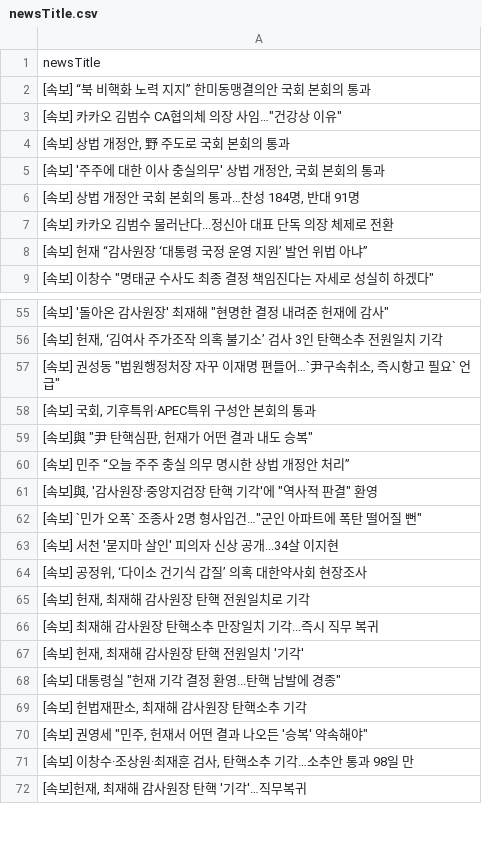
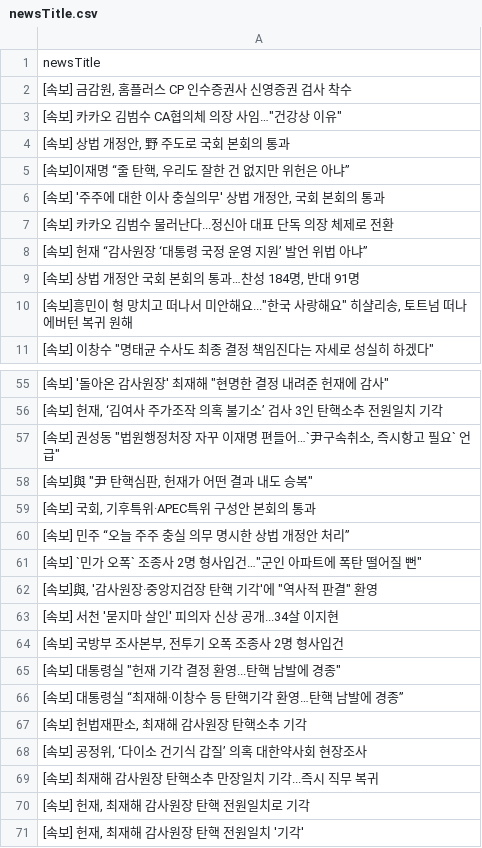
Before and after one commit to junhongkwon/News, a CSV file: newsTitle.csv, drawn as a sheet; only a part is shown, gaps mark what is left out; the shorter side is filled out with more unchanged rows; the diff covers the shown part only.

Commit message:
newsDataCollection

```diff
--- a/newsTitle.csv
+++ b/newsTitle.csv
@@ -1,9 +1,11 @@
 newsTitle
- [속보] “북 비핵화 노력 지지” 한미동맹결의안 국회 본회의 통과
+" [속보] 금감원, 홈플러스 CP 인수증권사 신영증권 검사 착수 "
 " [속보] 카카오 김범수 CA협의체 의장 사임…""건강상 이유"" "
 " [속보] 상법 개정안, 野 주도로 국회 본회의 통과 "
+" [속보]이재명 “줄 탄핵, 우리도 잘한 건 없지만 위헌은 아냐” "
 " [속보] '주주에 대한 이사 충실의무' 상법 개정안, 국회 본회의 통과 "
-" [속보] 상법 개정안 국회 본회의 통과…찬성 184명, 반대 91명 "
  [속보] 카카오 김범수 물러난다...정신아 대표 단독 의장 체제로 전환
  [속보] 헌재 “감사원장 ‘대통령 국정 운영 지원’ 발언 위법 아냐”
+" [속보] 상법 개정안 국회 본회의 통과…찬성 184명, 반대 91명 "
+" [속보]흥민이 형 망치고 떠나서 미안해요...""한국 사랑해요"" 히샬리송, 토트넘 떠나 에버턴 복귀 원해 "
 " [속보] 이창수 ""명태균 수사도 최종 결정 책임진다는 자세로 성실히 하겠다"" "
@@ -57,11 +57,15 @@
 " [속보] 권성동 ""법원행정처장 자꾸 이재명 편들어…`尹구속취소, 즉시항고 필요` 언급"" "
+" [속보]與 ""尹 탄핵심판, 헌재가 어떤 결과 내도 승복"" "
 " [속보] 국회, 기후특위·APEC특위 구성안 본회의 통과 "
-" [속보]與 ""尹 탄핵심판, 헌재가 어떤 결과 내도 승복"" "
  [속보] 민주 “오늘 주주 충실 의무 명시한 상법 개정안 처리”
+" [속보] `민가 오폭` 조종사 2명 형사입건…""군인 아파트에 폭탄 떨어질 뻔"" "
 " [속보]與, '감사원장·중앙지검장 탄핵 기각'에 ""역사적 판결"" 환영 "
-" [속보] `민가 오폭` 조종사 2명 형사입건…""군인 아파트에 폭탄 떨어질 뻔"" "
  [속보] 서천 '묻지마 살인' 피의자 신상 공개...34살 이지현
+" [속보] 국방부 조사본부, 전투기 오폭 조종사 2명 형사입건 "
+" [속보] 대통령실 ""헌재 기각 결정 환영...탄핵 남발에 경종"" "
+ [속보] 대통령실 “최재해·이창수 등 탄핵기각 환영…탄핵 남발에 경종”
+" [속보] 헌법재판소, 최재해 감사원장 탄핵소추 기각 "
 " [속보] 공정위, ‘다이소 건기식 갑질’ 의혹 대한약사회 현장조사 "
+ [속보] 최재해 감사원장 탄핵소추 만장일치 기각...즉시 직무 복귀
 " [속보] 헌재, 최재해 감사원장 탄핵 전원일치로 기각 "
- [속보] 최재해 감사원장 탄핵소추 만장일치 기각...즉시 직무 복귀
 " [속보] 헌재, 최재해 감사원장 탄핵 전원일치 '기각' "
```
Also changed, not shown: 1 added row, 7 removed rows, 6 moved rows and 2 edited cells elsewhere in this file.
